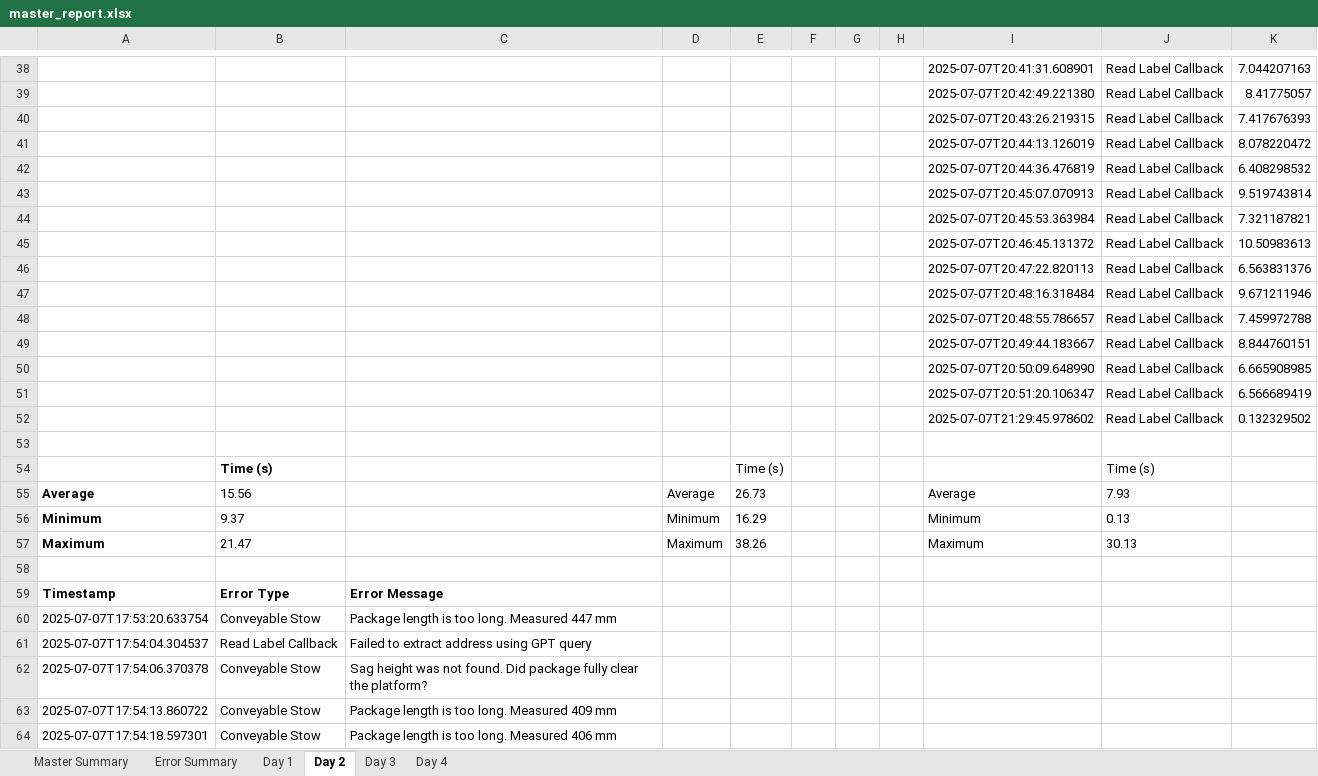
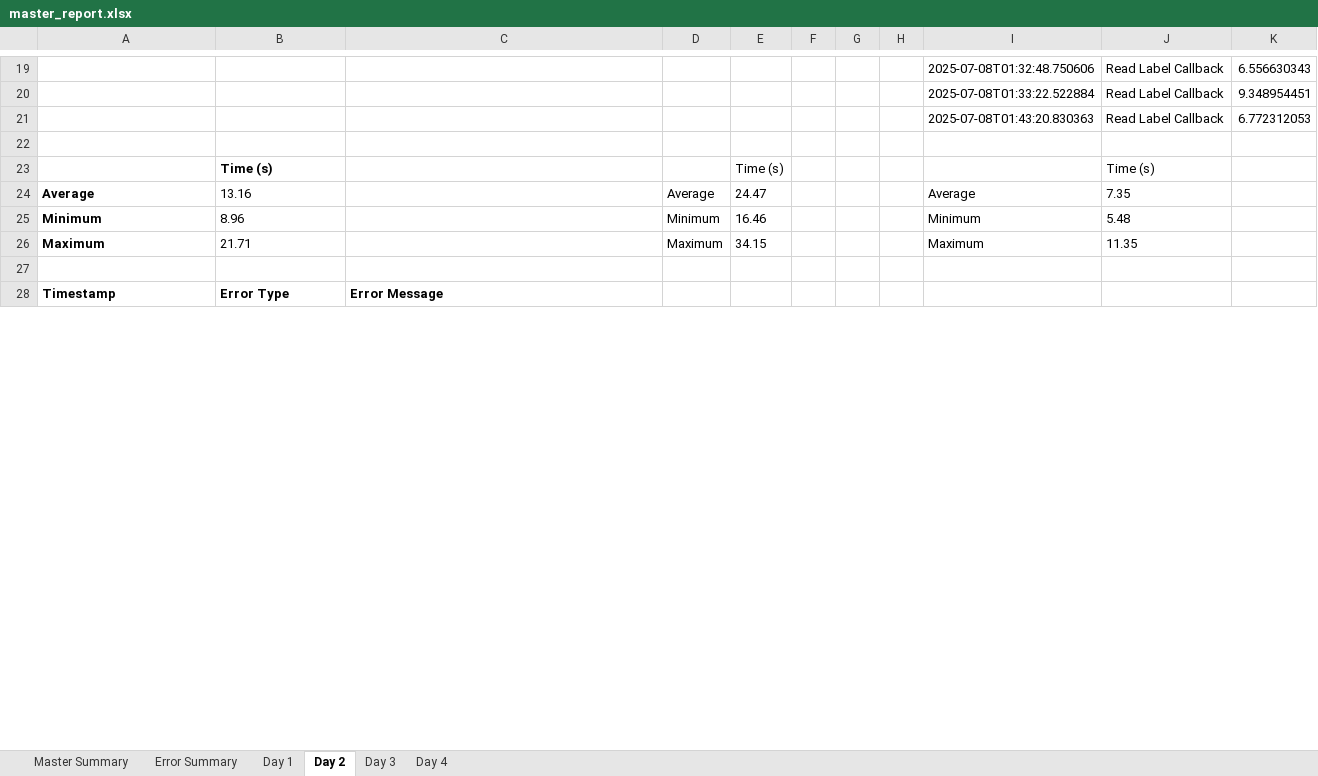
Before and after one commit to scramer27/cargo-dashboard, an Excel workbook: master_report.xlsx, sheet Day 2, drawn as a sheet; only a part is shown, gaps mark what is left out; values as stored, in another font and other column widths than the file's, no borders; charts and pictures not drawn; removed rows and columns are numbered as before the commit, all else as after; the diff covers the shown part only; the diff names each change by its address in the sheet, - before the commit and + after, or states it on an @@ line.

```diff
--- a/master_report.xlsx (sheet Day 2)
+++ b/master_report.xlsx (sheet Day 2)
-I19: 2025-07-07T20:41:31.608901
+I19: 2025-07-08T01:32:48.750606
-K19: 7.044207163
+K19: 6.556630343
-I20: 2025-07-07T20:42:49.221380
+I20: 2025-07-08T01:33:22.522884
-K20: 8.41775057
+K20: 9.348954451
-row 40:  |  |  |  |  |  |  |  | 2025-07-07T20:43:26.219315 | Read Label Callback | 7.417676393
-row 41:  |  |  |  |  |  |  |  | 2025-07-07T20:44:13.126019 | Read Label Callback | 8.078220472
-row 42:  |  |  |  |  |  |  |  | 2025-07-07T20:44:36.476819 | Read Label Callback | 6.408298532
-row 43:  |  |  |  |  |  |  |  | 2025-07-07T20:45:07.070913 | Read Label Callback | 9.519743814
-row 44:  |  |  |  |  |  |  |  | 2025-07-07T20:45:53.363984 | Read Label Callback | 7.321187821
-row 45:  |  |  |  |  |  |  |  | 2025-07-07T20:46:45.131372 | Read Label Callback | 10.50983613
-row 46:  |  |  |  |  |  |  |  | 2025-07-07T20:47:22.820113 | Read Label Callback | 6.563831376
-row 47:  |  |  |  |  |  |  |  | 2025-07-07T20:48:16.318484 | Read Label Callback | 9.671211946
-row 48:  |  |  |  |  |  |  |  | 2025-07-07T20:48:55.786657 | Read Label Callback | 7.459972788
-row 49:  |  |  |  |  |  |  |  | 2025-07-07T20:49:44.183667 | Read Label Callback | 8.844760151
-row 50:  |  |  |  |  |  |  |  | 2025-07-07T20:50:09.648990 | Read Label Callback | 6.665908985
-row 51:  |  |  |  |  |  |  |  | 2025-07-07T20:51:20.106347 | Read Label Callback | 6.566689419
-row 52:  |  |  |  |  |  |  |  | 2025-07-07T21:29:45.978602 | Read Label Callback | 0.132329502
+row 21:  |  |  |  |  |  |  |  | 2025-07-08T01:43:20.830363 | Read Label Callback | 6.772312053
-B24: 15.56
+B24: 13.16
-E24: 26.73
+E24: 24.47
-J24: 7.93
+J24: 7.35
-B25: 9.37
+B25: 8.96
-E25: 16.29
+E25: 16.46
-J25: 0.13
+J25: 5.48
-B26: 21.47
+B26: 21.71
-E26: 38.26
+E26: 34.15
-J26: 30.13
+J26: 11.35
-row 60: 2025-07-07T17:53:20.633754 | Conveyable Stow | Package length is too long. Measured 447 mm
-row 61: 2025-07-07T17:54:04.304537 | Read Label Callback | Failed to extract address using GPT query
-row 62: 2025-07-07T17:54:06.370378 | Conveyable Stow | Sag height was not found. Did package fully clear the platform?
-row 63: 2025-07-07T17:54:13.860722 | Conveyable Stow | Package length is too long. Measured 409 mm
-row 64: 2025-07-07T17:54:18.597301 | Conveyable Stow | Package length is too long. Measured 406 mm
```
Also changed, not shown: 31 added rows, 74 removed rows and 49 edited cells elsewhere in this sheet, sheet Day 3, sheet Error Summary, sheet Master Summary, charts or pictures.
